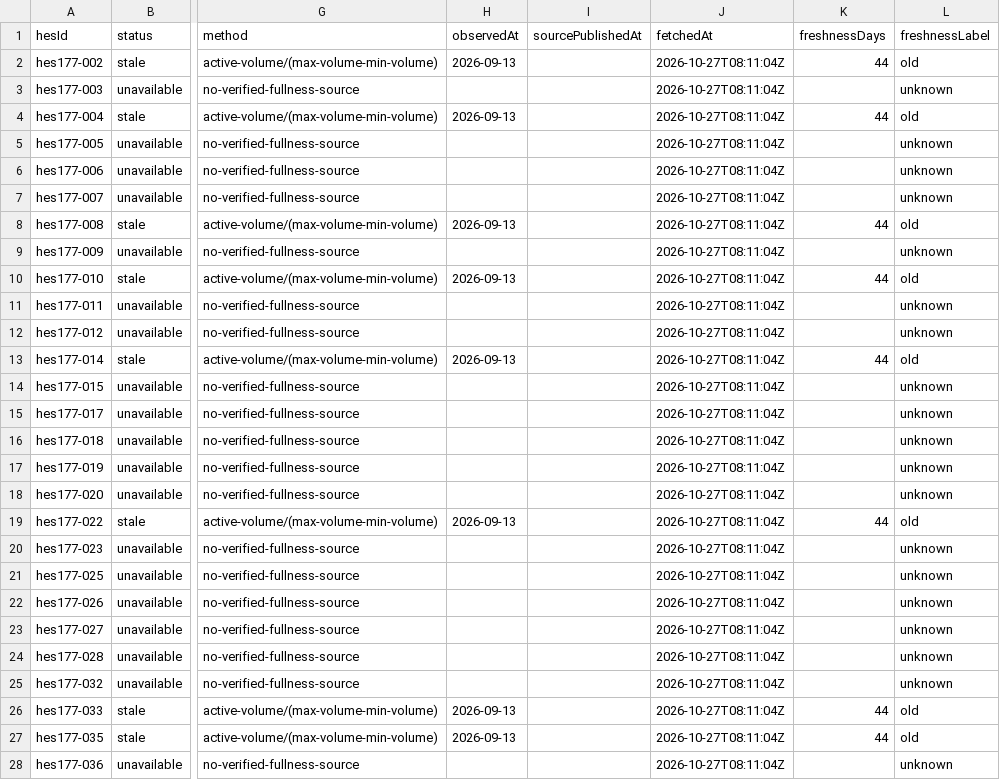
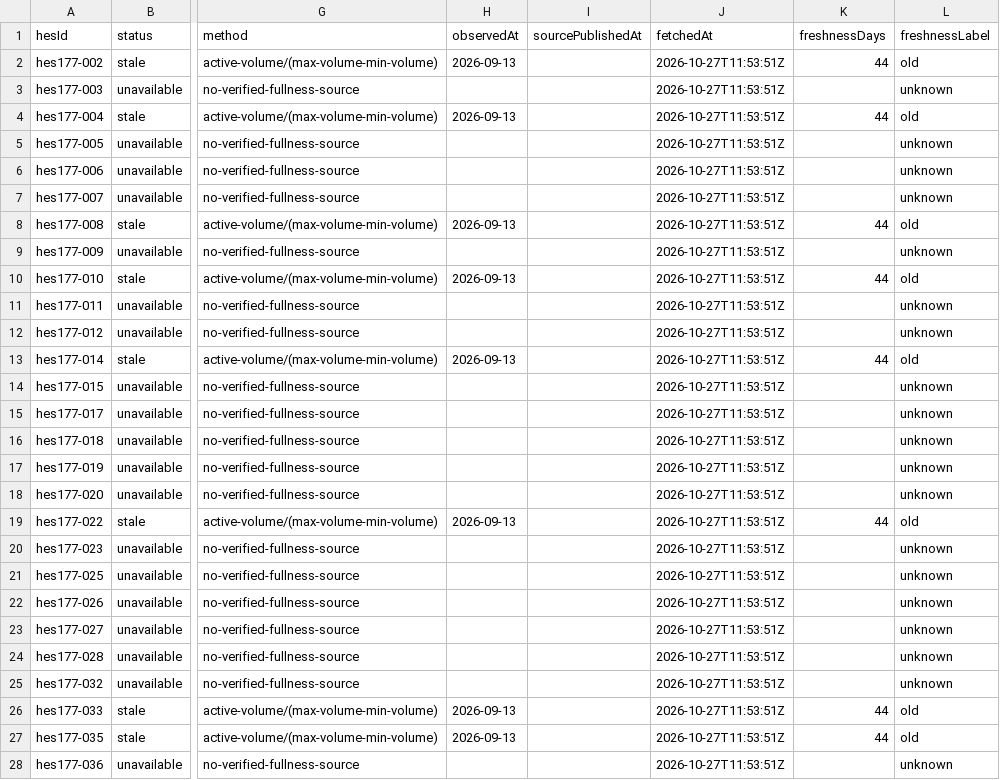
Before and after one commit to murathany90/pdhes, a CSV file: reports/fullness_source_audit.csv, drawn as a sheet; only a part is shown, gaps mark what is left out; the diff covers the shown part only; the diff names each change by its address in the sheet, - before the commit and + after, or states it on an @@ line.

```diff
--- a/reports/fullness_source_audit.csv
+++ b/reports/fullness_source_audit.csv
-J2:J28 (fetchedAt): 2026-10-27T08:11:04Z
+J2:J28 (fetchedAt): 2026-10-27T11:53:51Z
```
Also changed, not shown: 102 edited cells elsewhere in this file, 20 other files.
